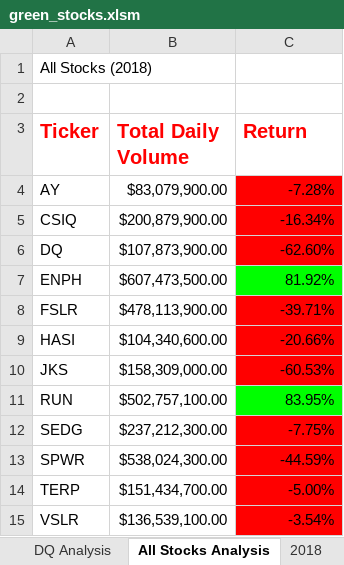
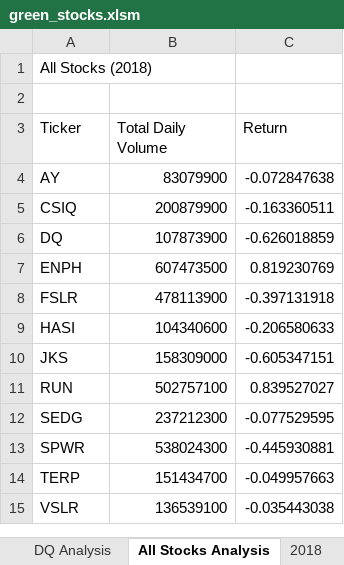
Before and after one commit to two-suns/stock-analysis, an Excel workbook: green_stocks.xlsm, sheet All Stocks Analysis, drawn as a sheet; values as stored, in another font and other column widths than the file's, no borders; charts and pictures not drawn; the diff names each change by its address in the sheet, - before the commit and + after, or states it on an @@ line.

Commit message:
Added InputBox

```diff
--- a/green_stocks.xlsm (sheet All Stocks Analysis)
+++ b/green_stocks.xlsm (sheet All Stocks Analysis)
@@ A3:C3 bold: on → off, text colour: #FF0000 → black, text size: smaller @@
-B4 (Total Daily Volume): $83,079,900.00
+B4 (Total Daily Volume): 83079900
-C4 (Return): -7.28%
+C4 (Return): -0.072847638
-C4:C6 fill: #FF0000
+C4:C6 fill: none
-B5 (Total Daily Volume): $200,879,900.00
+B5 (Total Daily Volume): 200879900
-C5 (Return): -16.34%
+C5 (Return): -0.163360511
-B6 (Total Daily Volume): $107,873,900.00
+B6 (Total Daily Volume): 107873900
-C6 (Return): -62.60%
+C6 (Return): -0.626018859
-B7 (Total Daily Volume): $607,473,500.00
+B7 (Total Daily Volume): 607473500
-C7 (Return): 81.92%
+C7 (Return): 0.819230769
-C7 fill: #00FF00
+C7 fill: none
-B8 (Total Daily Volume): $478,113,900.00
+B8 (Total Daily Volume): 478113900
-C8 (Return): -39.71%
+C8 (Return): -0.397131918
-C8:C10 fill: #FF0000
+C8:C10 fill: none
-B9 (Total Daily Volume): $104,340,600.00
+B9 (Total Daily Volume): 104340600
-C9 (Return): -20.66%
+C9 (Return): -0.206580633
-B10 (Total Daily Volume): $158,309,000.00
+B10 (Total Daily Volume): 158309000
-C10 (Return): -60.53%
+C10 (Return): -0.605347151
-B11 (Total Daily Volume): $502,757,100.00
+B11 (Total Daily Volume): 502757100
-C11 (Return): 83.95%
+C11 (Return): 0.839527027
-C11 fill: #00FF00
+C11 fill: none
-B12 (Total Daily Volume): $237,212,300.00
+B12 (Total Daily Volume): 237212300
-C12 (Return): -7.75%
+C12 (Return): -0.077529595
-C12:C15 fill: #FF0000
+C12:C15 fill: none
-B13 (Total Daily Volume): $538,024,300.00
+B13 (Total Daily Volume): 538024300
-C13 (Return): -44.59%
+C13 (Return): -0.445930881
-B14 (Total Daily Volume): $151,434,700.00
+B14 (Total Daily Volume): 151434700
-C14 (Return): -5.00%
+C14 (Return): -0.049957663
-B15 (Total Daily Volume): $136,539,100.00
+B15 (Total Daily Volume): 136539100
-C15 (Return): -3.54%
+C15 (Return): -0.035443038
```
Also changed, not shown: charts or pictures.
